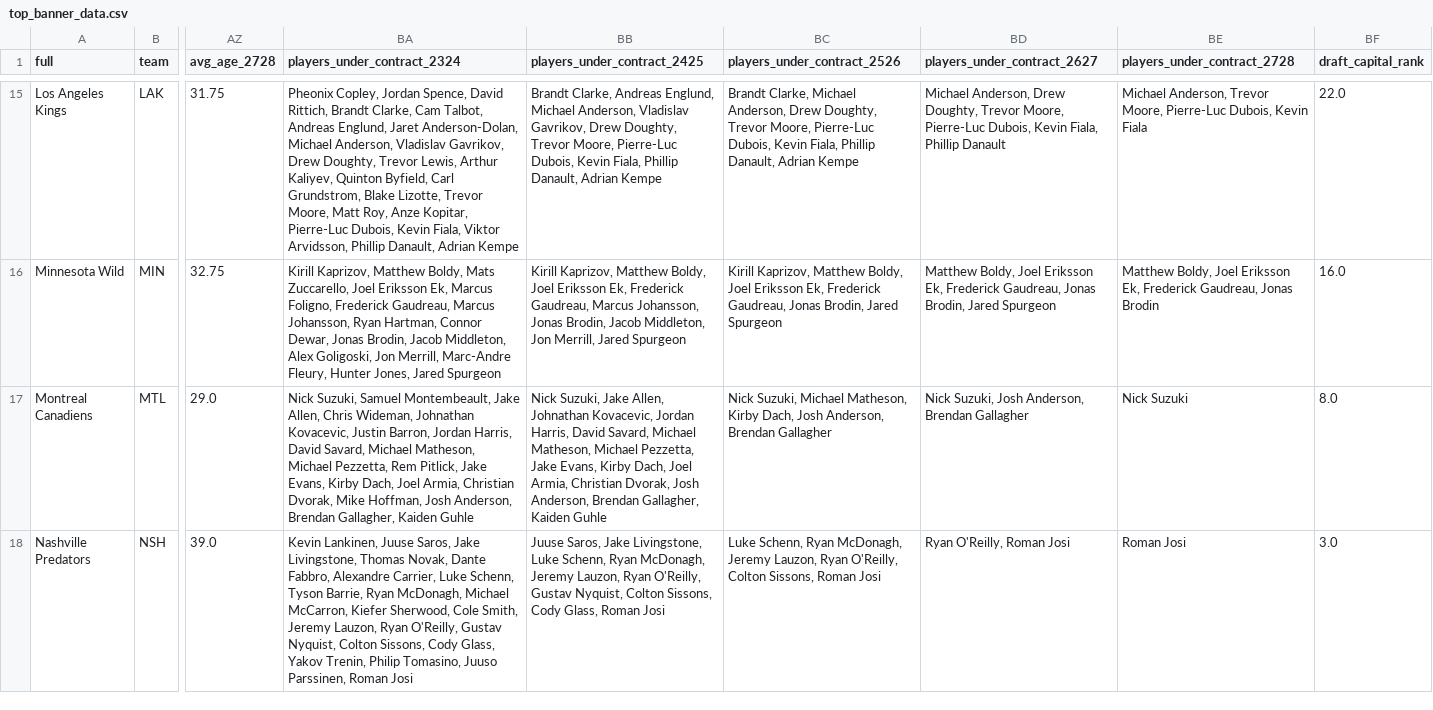
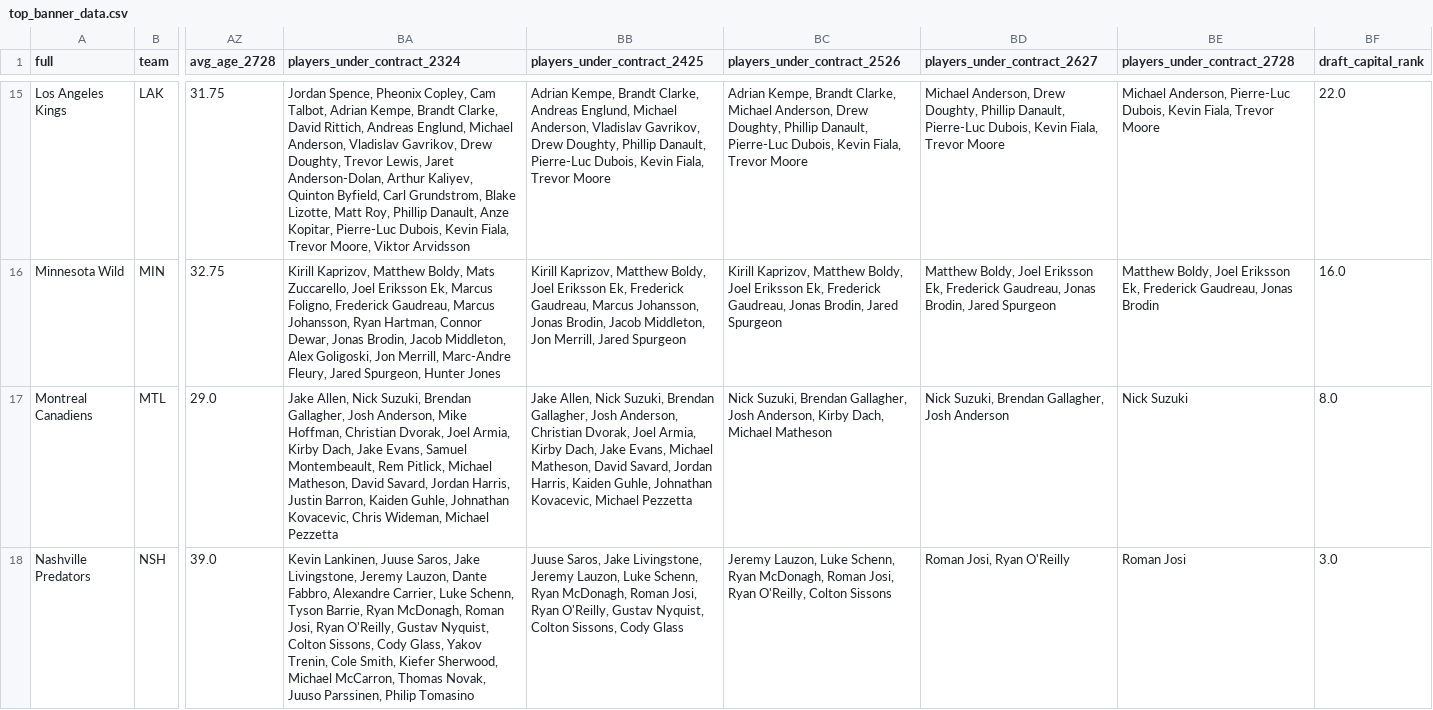
Before and after one commit to cassario/matchupData, a CSV file: top_banner_data.csv, drawn as a sheet; only a part is shown, gaps mark what is left out; the diff covers the shown part only; the diff names each change by its address in the sheet, - before the commit and + after, or states it on an @@ line.

```diff
--- a/top_banner_data.csv
+++ b/top_banner_data.csv
-BA15 (players_under_contract_2324): Pheonix Copley, Jordan Spence, David Rittich, Brandt Clarke, Cam Talbot, Andreas Englund, Jaret Anderson-Dolan, Michael Anderson, Vladislav Gavrikov, Drew Doughty, Trevor Lewis, Arthur Kaliyev, Quinton Byfield, Carl Grundstrom, Blake Lizotte, Trevor Moore, Matt Roy, Anze Kopitar, Pierre-Luc Dubois, Kevin Fiala, Viktor Arvidsson, Phillip Danault, Adrian Kempe
+BA15 (players_under_contract_2324): Jordan Spence, Pheonix Copley, Cam Talbot, Adrian Kempe, Brandt Clarke, David Rittich, Andreas Englund, Michael Anderson, Vladislav Gavrikov, Drew Doughty, Trevor Lewis, Jaret Anderson-Dolan, Arthur Kaliyev, Quinton Byfield, Carl Grundstrom, Blake Lizotte, Matt Roy, Phillip Danault, Anze Kopitar, Pierre-Luc Dubois, Kevin Fiala, Trevor Moore, Viktor Arvidsson
-BB15 (players_under_contract_2425): Brandt Clarke, Andreas Englund, Michael Anderson, Vladislav Gavrikov, Drew Doughty, Trevor Moore, Pierre-Luc Dubois, Kevin Fiala, Phillip Danault, Adrian Kempe
+BB15 (players_under_contract_2425): Adrian Kempe, Brandt Clarke, Andreas Englund, Michael Anderson, Vladislav Gavrikov, Drew Doughty, Phillip Danault, Pierre-Luc Dubois, Kevin Fiala, Trevor Moore
-BC15 (players_under_contract_2526): Brandt Clarke, Michael Anderson, Drew Doughty, Trevor Moore, Pierre-Luc Dubois, Kevin Fiala, Phillip Danault, Adrian Kempe
+BC15 (players_under_contract_2526): Adrian Kempe, Brandt Clarke, Michael Anderson, Drew Doughty, Phillip Danault, Pierre-Luc Dubois, Kevin Fiala, Trevor Moore
-BD15 (players_under_contract_2627): …Drew Doughty, Trevor Moore, Pierre-Luc Dubois, Kevin Fiala, Phillip Danault
+BD15 (players_under_contract_2627): …Drew Doughty, Phillip Danault, Pierre-Luc Dubois, Kevin Fiala, Trevor Moore
-BE15 (players_under_contract_2728): Michael Anderson, Trevor Moore, Pierre-Luc Dubois, Kevin Fiala
+BE15 (players_under_contract_2728): Michael Anderson, Pierre-Luc Dubois, Kevin Fiala, Trevor Moore
-BA16 (players_under_contract_2324): …Marc-Andre Fleury, Hunter Jones, Jared Spurgeon
+BA16 (players_under_contract_2324): …Marc-Andre Fleury, Jared Spurgeon, Hunter Jones
-BA17 (players_under_contract_2324): Nick Suzuki, Samuel Montembeault, Jake Allen, Chris Wideman, Johnathan Kovacevic, Justin Barron, Jordan Harris, David Savard, Michael Matheson, Michael Pezzetta, Rem Pitlick, Jake Evans, Kirby Dach, Joel Armia, Christian Dvorak, Mike Hoffman, Josh Anderson, Brendan Gallagher, Kaiden Guhle
+BA17 (players_under_contract_2324): Jake Allen, Nick Suzuki, Brendan Gallagher, Josh Anderson, Mike Hoffman, Christian Dvorak, Joel Armia, Kirby Dach, Jake Evans, Samuel Montembeault, Rem Pitlick, Michael Matheson, David Savard, Jordan Harris, Justin Barron, Kaiden Guhle, Johnathan Kovacevic, Chris Wideman, Michael Pezzetta
-BB17 (players_under_contract_2425): Nick Suzuki, Jake Allen, Johnathan Kovacevic, Jordan Harris, David Savard, Michael Matheson, Michael Pezzetta, Jake Evans, Kirby Dach, Joel Armia, Christian Dvorak, Josh Anderson, Brendan Gallagher, Kaiden Guhle
+BB17 (players_under_contract_2425): Jake Allen, Nick Suzuki, Brendan Gallagher, Josh Anderson, Christian Dvorak, Joel Armia, Kirby Dach, Jake Evans, Michael Matheson, David Savard, Jordan Harris, Kaiden Guhle, Johnathan Kovacevic, Michael Pezzetta
-BC17 (players_under_contract_2526): Nick Suzuki, Michael Matheson, Kirby Dach, Josh Anderson, Brendan Gallagher
+BC17 (players_under_contract_2526): Nick Suzuki, Brendan Gallagher, Josh Anderson, Kirby Dach, Michael Matheson
-BD17 (players_under_contract_2627): Nick Suzuki, Josh Anderson, Brendan Gallagher
+BD17 (players_under_contract_2627): Nick Suzuki, Brendan Gallagher, Josh Anderson
-BA18 (players_under_contract_2324): …Jake Livingstone, Thomas Novak, Dante Fabbro, Alexandre Carrier, Luke Schenn, Tyson Barrie, Ryan McDonagh, Michael McCarron, Kiefer Sherwood, Cole Smith, Jeremy Lauzon, Ryan O'Reilly, Gustav Nyquist, Colton Sissons, Cody Glass, Yakov Trenin, Philip Tomasino, Juuso Parssinen, Roman Josi
+BA18 (players_under_contract_2324): …Jake Livingstone, Jeremy Lauzon, Dante Fabbro, Alexandre Carrier, Luke Schenn, Tyson Barrie, Ryan McDonagh, Roman Josi, Ryan O'Reilly, Gustav Nyquist, Colton Sissons, Cody Glass, Yakov Trenin, Cole Smith, Kiefer Sherwood, Michael McCarron, Thomas Novak, Juuso Parssinen, Philip Tomasino
-BB18 (players_under_contract_2425): …Jake Livingstone, Luke Schenn, Ryan McDonagh, Jeremy Lauzon, Ryan O'Reilly, Gustav Nyquist, Colton Sissons, Cody Glass, Roman Josi
+BB18 (players_under_contract_2425): …Jake Livingstone, Jeremy Lauzon, Luke Schenn, Ryan McDonagh, Roman Josi, Ryan O'Reilly, Gustav Nyquist, Colton Sissons, Cody Glass
-BC18 (players_under_contract_2526): Luke Schenn, Ryan McDonagh, Jeremy Lauzon, Ryan O'Reilly, Colton Sissons, Roman Josi
+BC18 (players_under_contract_2526): Jeremy Lauzon, Luke Schenn, Ryan McDonagh, Roman Josi, Ryan O'Reilly, Colton Sissons
-BD18 (players_under_contract_2627): Ryan O'Reilly, Roman Josi
+BD18 (players_under_contract_2627): Roman Josi, Ryan O'Reilly
```
Also changed, not shown: 117 edited cells elsewhere in this file.
